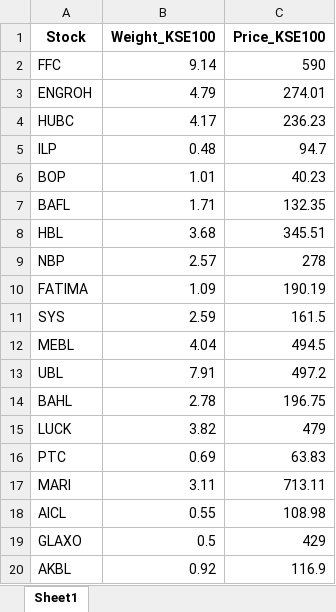
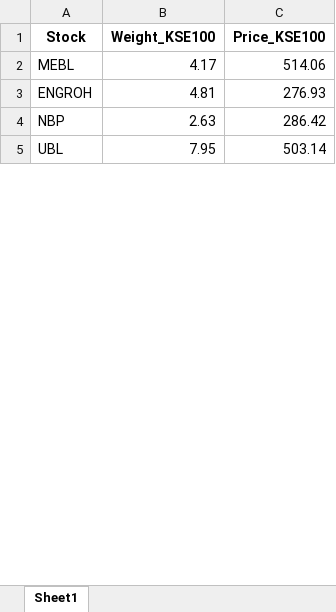
Before and after one commit to Saad-Hassan25/Stocks-Portfolio, an Excel workbook: dashboard/data/KSE100_Monthly_Investment.xlsx, sheet Sheet1, drawn as a sheet; only a part is shown; values as stored, in another font and other column widths than the file's, no borders; removed rows and columns are numbered as before the commit, all else as after; the diff covers the shown part only; the diff names each change by its address in the sheet, - before the commit and + after, or states it on an @@ line.

```diff
--- a/dashboard/data/KSE100_Monthly_Investment.xlsx (sheet Sheet1)
+++ b/dashboard/data/KSE100_Monthly_Investment.xlsx (sheet Sheet1)
-row 2: FFC | 9.14 | 590
+row 2: MEBL | 4.17 | 514.06
-B3 (Weight_KSE100): 4.79
+B3 (Weight_KSE100): 4.81
-C3 (Price_KSE100): 274.01
+C3 (Price_KSE100): 276.93
-row 4: HUBC | 4.17 | 236.23
-row 5: ILP | 0.48 | 94.7
-row 6: BOP | 1.01 | 40.23
-row 7: BAFL | 1.71 | 132.35
-row 8: HBL | 3.68 | 345.51
-B4 (Weight_KSE100): 2.57
+B4 (Weight_KSE100): 2.63
-C4 (Price_KSE100): 278
+C4 (Price_KSE100): 286.42
-row 10: FATIMA | 1.09 | 190.19
-row 11: SYS | 2.59 | 161.5
-row 12: MEBL | 4.04 | 494.5
-B5 (Weight_KSE100): 7.91
+B5 (Weight_KSE100): 7.95
-C5 (Price_KSE100): 497.2
+C5 (Price_KSE100): 503.14
-row 14: BAHL | 2.78 | 196.75
-row 15: LUCK | 3.82 | 479
-row 16: PTC | 0.69 | 63.83
-row 17: MARI | 3.11 | 713.11
-row 18: AICL | 0.55 | 108.98
-row 19: GLAXO | 0.5 | 429
-row 20: AKBL | 0.92 | 116.9
```
Also changed, not shown: 79 added rows, 64 removed rows, 1 moved row and 17 edited cells elsewhere in this sheet, dashboard/data/KMI30_Monthly_Investment.xlsx, 8 other files.
